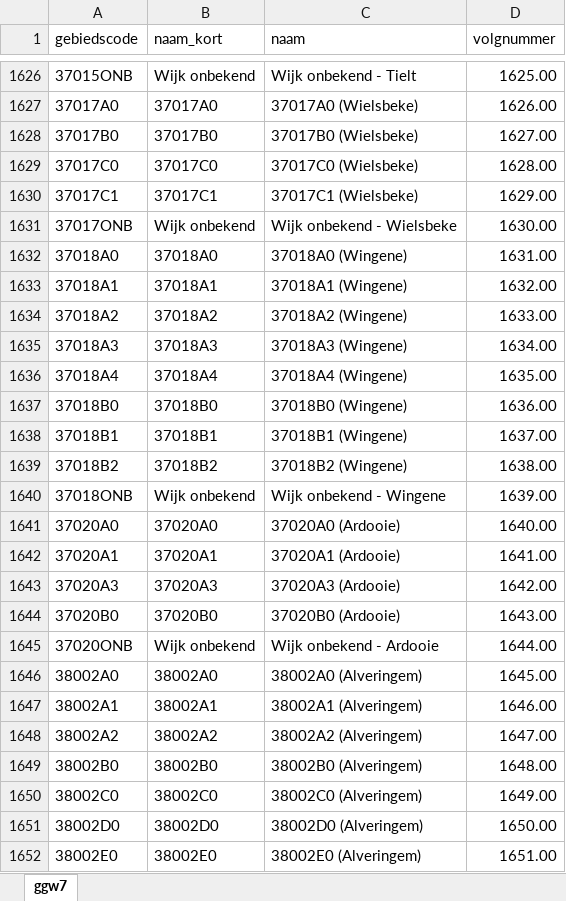
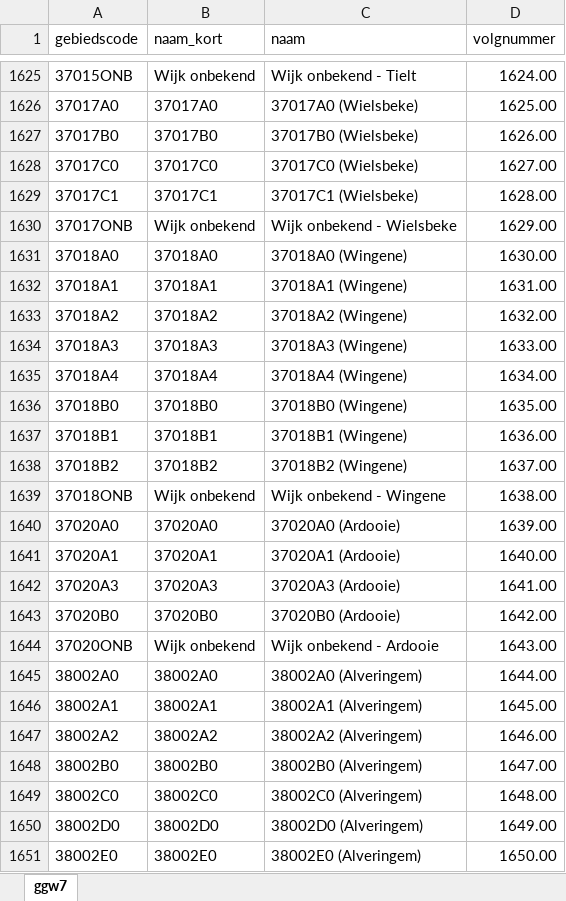
Before and after one commit to provinciesincijfers/gebiedsniveaus, an Excel workbook: data_voor_swing/gebiedsdefinities/ggw7.xlsx, sheet ggw7, drawn as a sheet; only a part is shown, gaps mark what is left out; values as stored, in another font and other column widths than the file's, no borders; addresses are those after the commit; the diff covers the shown part only; the diff names each change by its address in the sheet, - before the commit and + after, or states it on an @@ line.

```diff
--- a/data_voor_swing/gebiedsdefinities/ggw7.xlsx (sheet ggw7)
+++ b/data_voor_swing/gebiedsdefinities/ggw7.xlsx (sheet ggw7)
-D1625 (volgnummer): 1625.00
+D1625 (volgnummer): 1624.00
-D1626 (volgnummer): 1626.00
+D1626 (volgnummer): 1625.00
-D1627 (volgnummer): 1627.00
+D1627 (volgnummer): 1626.00
-D1628 (volgnummer): 1628.00
+D1628 (volgnummer): 1627.00
-D1629 (volgnummer): 1629.00
+D1629 (volgnummer): 1628.00
-D1630 (volgnummer): 1630.00
+D1630 (volgnummer): 1629.00
-D1631 (volgnummer): 1631.00
+D1631 (volgnummer): 1630.00
-D1632 (volgnummer): 1632.00
+D1632 (volgnummer): 1631.00
-D1633 (volgnummer): 1633.00
+D1633 (volgnummer): 1632.00
-D1634 (volgnummer): 1634.00
+D1634 (volgnummer): 1633.00
-D1635 (volgnummer): 1635.00
+D1635 (volgnummer): 1634.00
-D1636 (volgnummer): 1636.00
+D1636 (volgnummer): 1635.00
-D1637 (volgnummer): 1637.00
+D1637 (volgnummer): 1636.00
-D1638 (volgnummer): 1638.00
+D1638 (volgnummer): 1637.00
-D1639 (volgnummer): 1639.00
+D1639 (volgnummer): 1638.00
-D1640 (volgnummer): 1640.00
+D1640 (volgnummer): 1639.00
-D1641 (volgnummer): 1641.00
+D1641 (volgnummer): 1640.00
-D1642 (volgnummer): 1642.00
+D1642 (volgnummer): 1641.00
-D1643 (volgnummer): 1643.00
+D1643 (volgnummer): 1642.00
-D1644 (volgnummer): 1644.00
+D1644 (volgnummer): 1643.00
-D1645 (volgnummer): 1645.00
+D1645 (volgnummer): 1644.00
-D1646 (volgnummer): 1646.00
+D1646 (volgnummer): 1645.00
-D1647 (volgnummer): 1647.00
+D1647 (volgnummer): 1646.00
-D1648 (volgnummer): 1648.00
+D1648 (volgnummer): 1647.00
-D1649 (volgnummer): 1649.00
+D1649 (volgnummer): 1648.00
-D1650 (volgnummer): 1650.00
+D1650 (volgnummer): 1649.00
-D1651 (volgnummer): 1651.00
+D1651 (volgnummer): 1650.00
```
Also changed, not shown: 1 added row, 2 removed rows, 1218 edited cells and row numbers in column A elsewhere in this sheet, data_voor_swing/aggregatietabellen/ggw7_gemeente.xlsx, data_voor_swing/aggregatietabellen/statsec_ggw7.xlsx, 13 other files.
